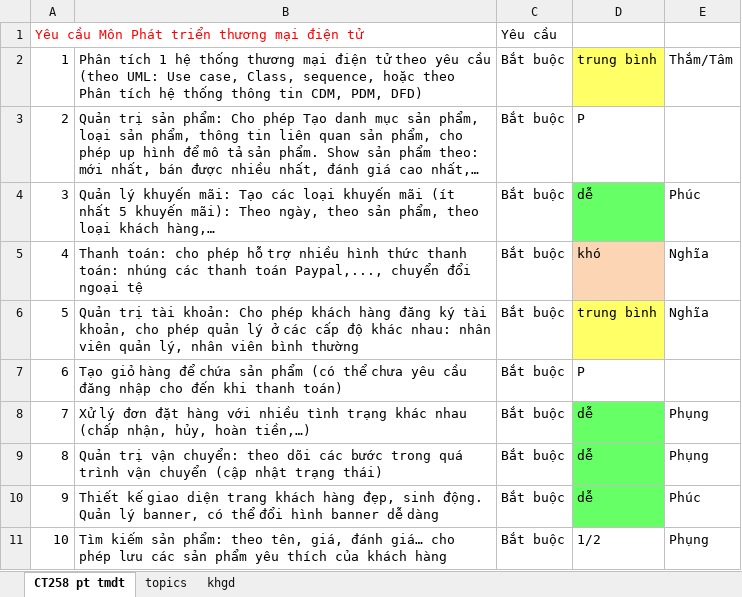
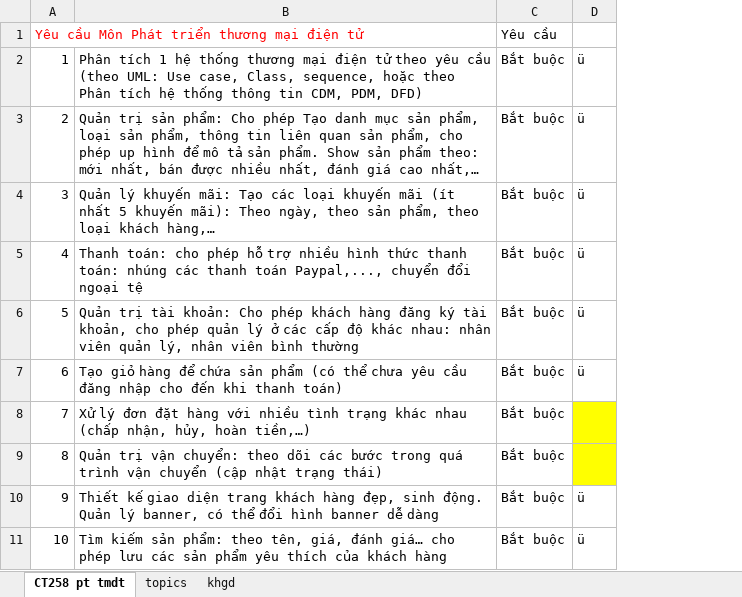
Before and after one commit to ct258/real_estate, an Excel workbook: docs/yeuCau.xlsx, sheet CT258 pt tmdt, drawn as a sheet; only a part is shown; values as stored, in another font and other column widths than the file's, no borders; removed rows and columns are numbered as before the commit, all else as after; the diff names each change by its address in the sheet, - before the commit and + after, or states it on an @@ line.

```diff
--- a/docs/yeuCau.xlsx (sheet CT258 pt tmdt)
+++ b/docs/yeuCau.xlsx (sheet CT258 pt tmdt)
-column D, rows 2-11: trung bình | P | dễ | khó | trung bình | P | dễ | dễ | dễ | 1/2
-column E, rows 2-11: Thắm/Tâm |  | Phúc | Nghĩa | Nghĩa |  | Phụng | Phụng | Phúc | Phụng
+column D, rows 2-11: ü | ü | ü | ü | ü | ü |  |  | ü | ü
```
Also changed, not shown: 5 other files.
